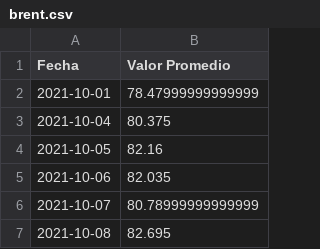
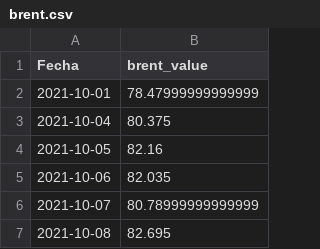
Before and after one commit to maestria-ds-eafit/Proyecto-Integrador-Semestre1, a CSV file: python-notebooks/processed_tables/brent.csv, drawn as a sheet; only a part is shown.

Commit message:
Refactor and joins tables

```diff
--- a/python-notebooks/processed_tables/brent.csv
+++ b/python-notebooks/processed_tables/brent.csv
@@ -1,2 +1,2 @@
-Fecha,Valor Promedio
+Fecha,brent_value
 2021-10-01,78.47999999999999
```
Also changed, not shown: python-notebooks/processed_tables/TRM.csv, 4 other files.
